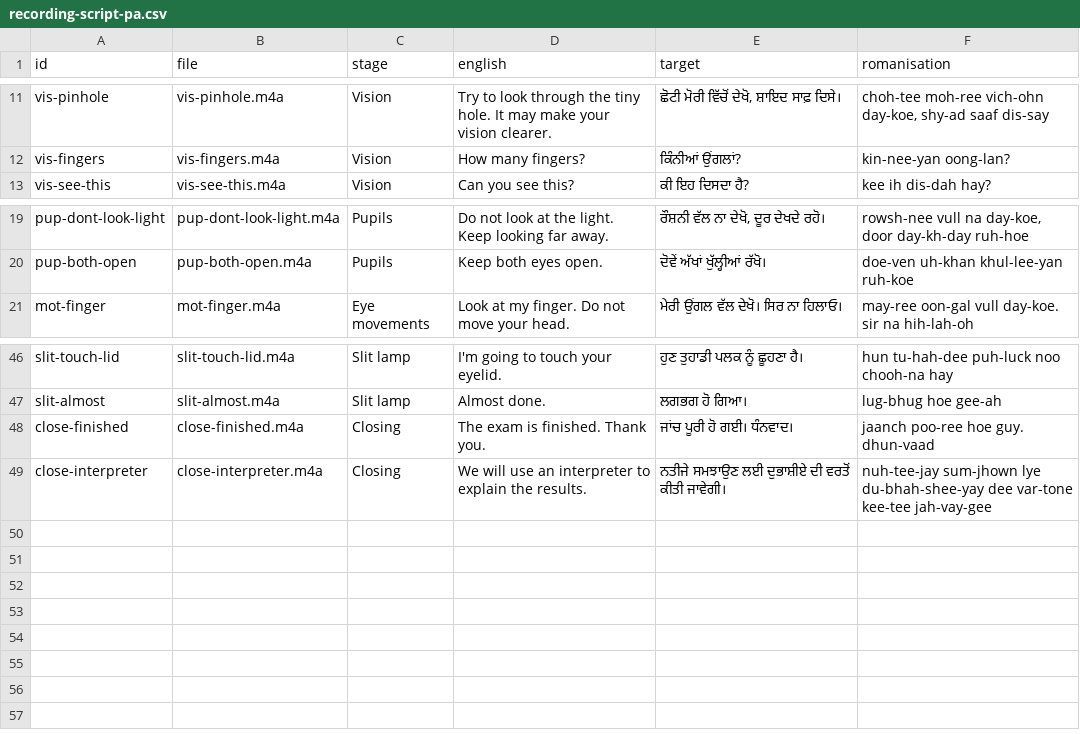
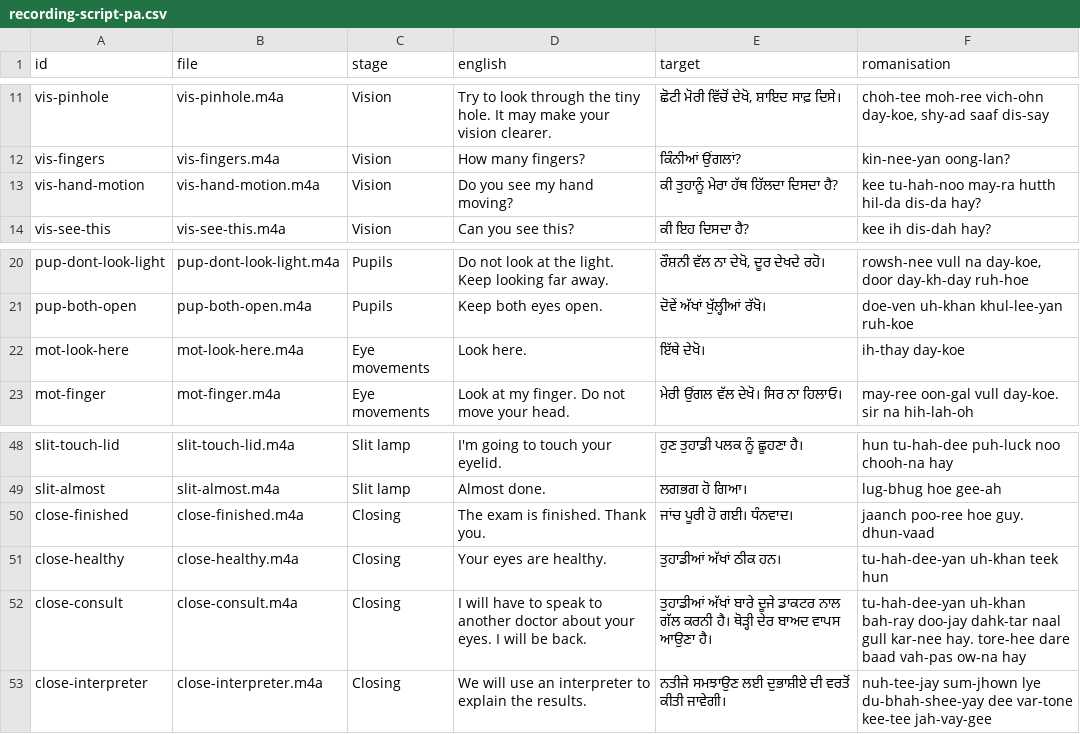
Before and after one commit to danlin-dz/Ophtho, a CSV file: eyelingual/docs/recording-script-pa.csv, drawn as a sheet; only a part is shown, gaps mark what is left out; the diff names each change by its address in the sheet, - before the commit and + after, or states it on an @@ line.

```diff
--- a/eyelingual/docs/recording-script-pa.csv
+++ b/eyelingual/docs/recording-script-pa.csv
+row 13: vis-hand-motion | vis-hand-motion.m4a | Vision | Do you see my hand moving? | ਕੀ ਤੁਹਾਨੂੰ ਮੇਰਾ ਹੱਥ ਹਿੱਲਦਾ ਦਿਸਦਾ ਹੈ? | kee tu-hah-noo may-ra hutth hil-da dis-da hay?
+row 22: mot-look-here | mot-look-here.m4a | Eye movements | Look here. | ਇੱਥੇ ਦੇਖੋ। | ih-thay day-koe
+row 51: close-healthy | close-healthy.m4a | Closing | Your eyes are healthy. | ਤੁਹਾਡੀਆਂ ਅੱਖਾਂ ਠੀਕ ਹਨ। | tu-hah-dee-yan uh-khan teek hun
+row 52: close-consult | close-consult.m4a | Closing | I will have to speak to another doctor about your eyes. I will be back. | ਤੁਹਾਡੀਆਂ ਅੱਖਾਂ ਬਾਰੇ ਦੂਜੇ ਡਾਕਟਰ ਨਾਲ ਗੱਲ ਕਰਨੀ ਹੈ। ਥੋੜ੍ਹੀ ਦੇਰ ਬਾਅਦ ਵਾਪਸ ਆਉਣਾ ਹੈ। | tu-hah-dee-yan uh-khan bah-ray doo-jay dahk-tar naal gull kar-nee hay. tore-hee dare baad vah-pas ow-na hay
```
Also changed, not shown: eyelingual/docs/recording-script-fa.csv, eyelingual/docs/recording-script-ja.csv, 37 other files.
